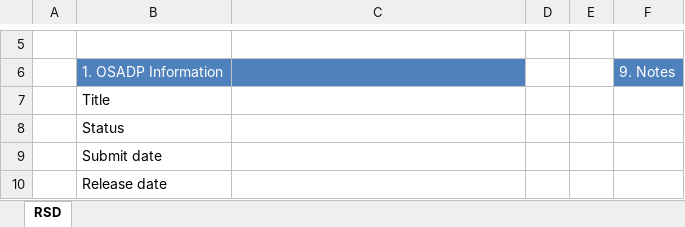
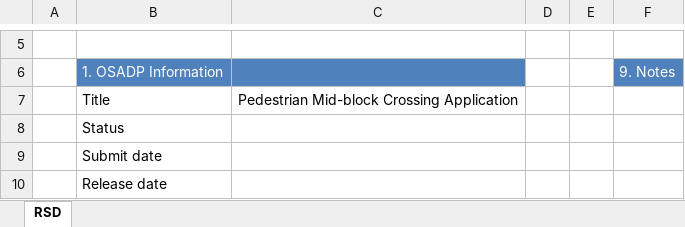
Before and after one commit to OSADP/STOL_Crossing, an Excel workbook: Metadata/Application_Tracking_Worksheet.xlsx, sheet RSD, drawn as a sheet; only a part is shown, gaps mark what is left out; values as stored, in another font and other column widths than the file's, no borders; the diff names each change by its address in the sheet, - before the commit and + after, or states it on an @@ line.

Commit message:
Rename application to Pedestrian Mid-block Crossing Application

```diff
--- a/Metadata/Application_Tracking_Worksheet.xlsx (sheet RSD)
+++ b/Metadata/Application_Tracking_Worksheet.xlsx (sheet RSD)
-C7: (empty)
+C7: Pedestrian Mid-block Crossing Application
```
Also changed, not shown: 7 other files.
